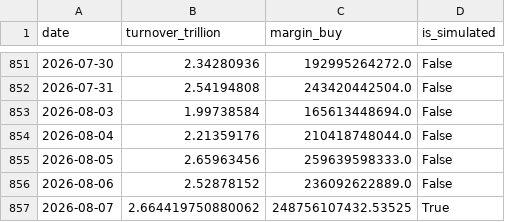
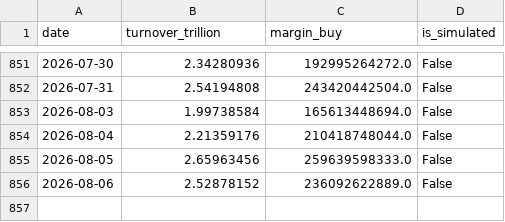
Before and after one commit to mountainguan/Chanlun_Tutor, a CSV file: data/market_sentiment_cache.csv, drawn as a sheet; only a part is shown, gaps mark what is left out.

```diff
--- a/data/market_sentiment_cache.csv
+++ b/data/market_sentiment_cache.csv
@@ -856,2 +856 @@ date,turnover_trillion,margin_buy,is_simulated
 2026-08-06,2.52878152,236092622889.0,False
-2026-08-07,2.664419750880062,248756107432.53525,True
```
Also changed, not shown: 16 other files.
